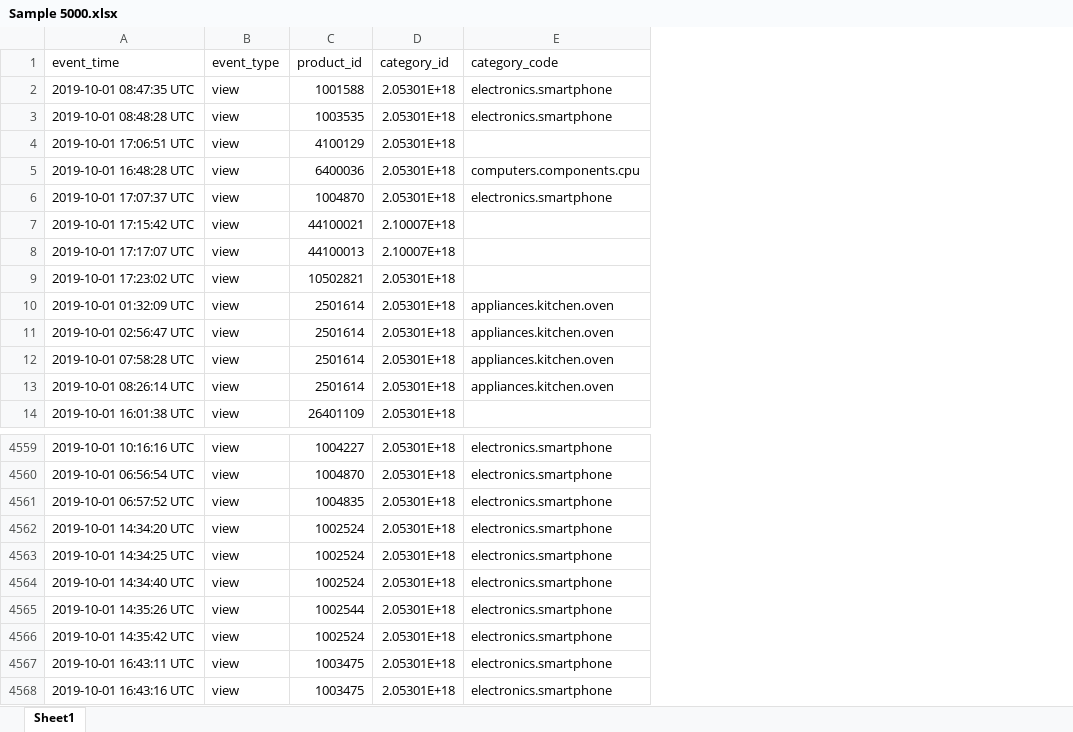
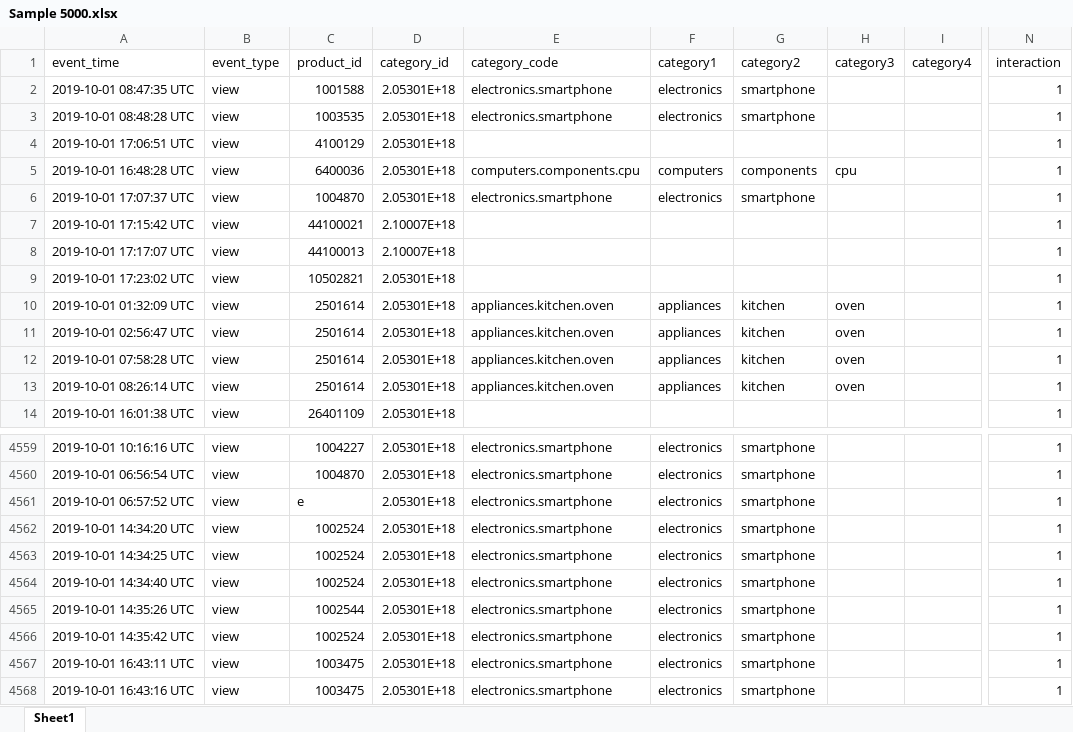
Before and after one commit to darrenalexanderneo/ecommerce-recommender-system, an Excel workbook: Sample 5000.xlsx, sheet Sheet1, drawn as a sheet; only a part is shown, gaps mark what is left out; values as stored, in another font and other column widths than the file's, no borders; the diff names each change by its address in the sheet, - before the commit and + after, or states it on an @@ line.

Commit message:
Updated with split categories

```diff
--- a/Sample 5000.xlsx (sheet Sheet1)
+++ b/Sample 5000.xlsx (sheet Sheet1)
+column F (category1), rows 2-13: electronics | electronics |  | computers | electronics |  |  |  | appliances | appliances | appliances | appliances; rows 4559-4568: all electronics
+column G (category2), rows 2-13: smartphone | smartphone |  | components | smartphone |  |  |  | kitchen | kitchen | kitchen | kitchen; rows 4559-4568: all smartphone
+column H (category3), rows 5-13: cpu |  |  |  |  | oven | oven | oven | oven
+column I (category4), empty
+column N (interaction), rows 2-14: all 1; rows 4559-4568: all 1
-C4561 (product_id): 1004835
+C4561 (product_id): e
```
